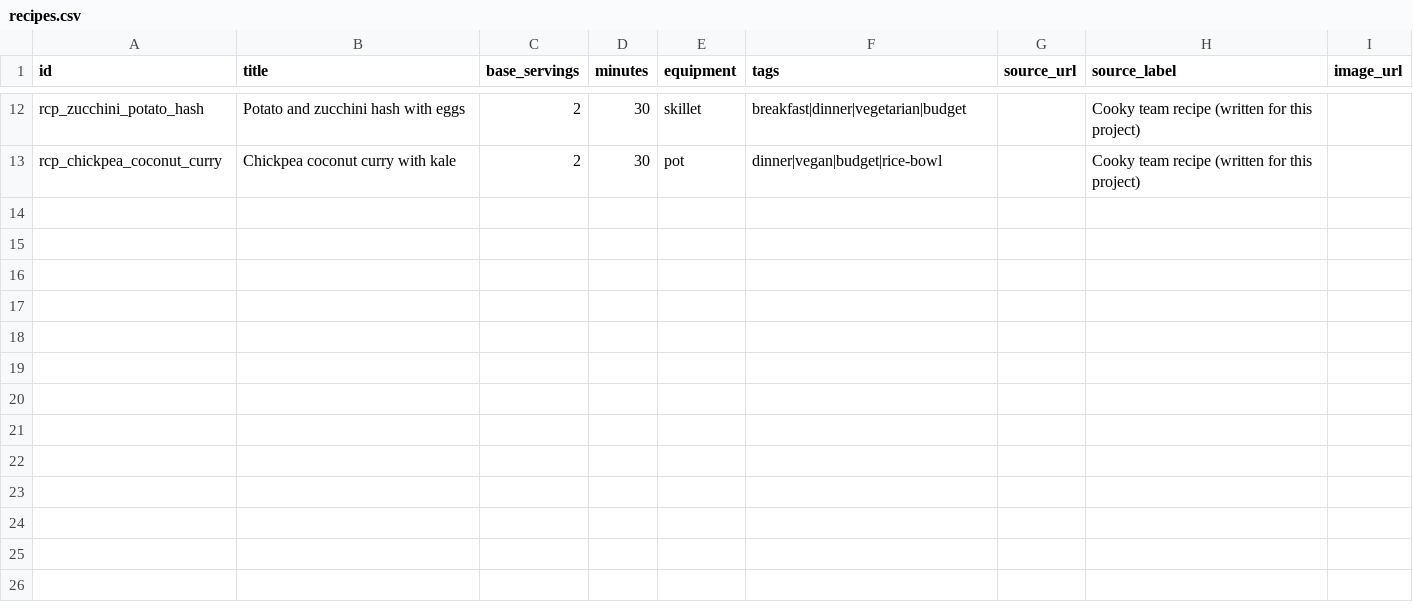
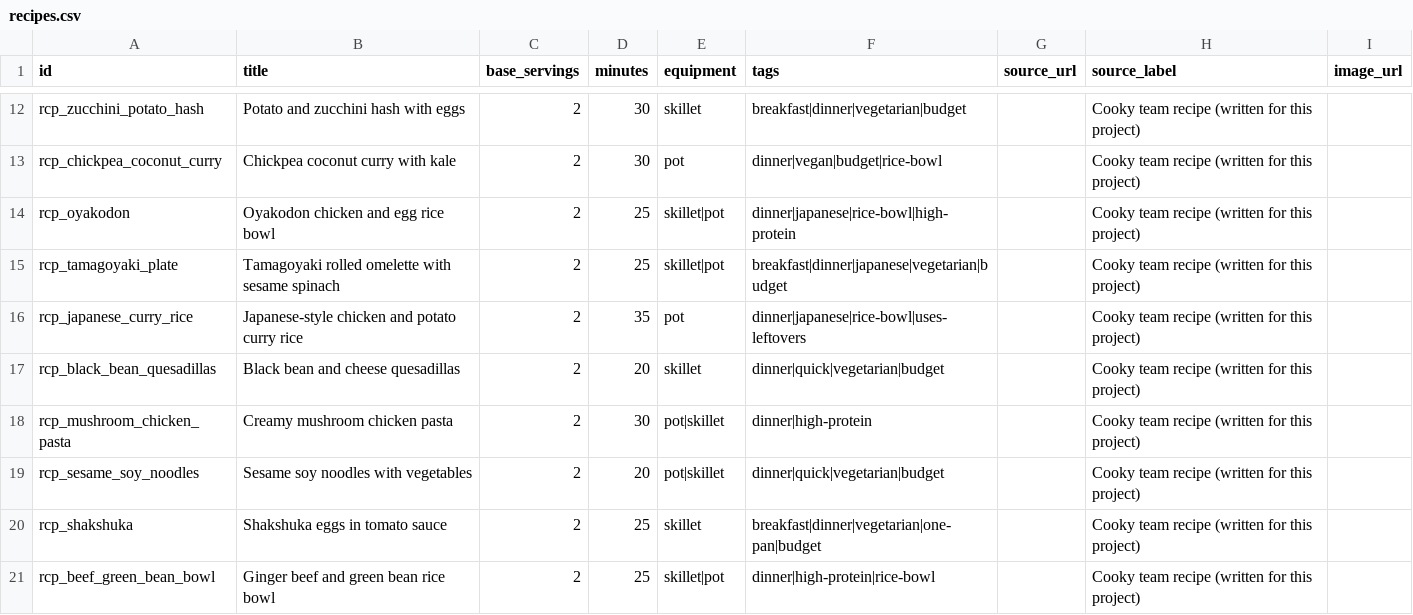
Before and after one commit to frankf1747/Cooky, a CSV file: supabase/seed/recipes.csv, drawn as a sheet; only a part is shown, gaps mark what is left out; the diff names each change by its address in the sheet, - before the commit and + after, or states it on an @@ line.

```diff
--- a/supabase/seed/recipes.csv
+++ b/supabase/seed/recipes.csv
+row 14: rcp_oyakodon | Oyakodon chicken and egg rice bowl | 2 | 25 | skillet|pot | dinner|japanese|rice-bowl|high-protein |  | Cooky team recipe (written for this project)
+row 15: rcp_tamagoyaki_plate | Tamagoyaki rolled omelette with sesame spinach | 2 | 25 | skillet|pot | breakfast|dinner|japanese|vegetarian|budget |  | Cooky team recipe (written for this project)
+row 16: rcp_japanese_curry_rice | Japanese-style chicken and potato curry rice | 2 | 35 | pot | dinner|japanese|rice-bowl|uses-leftovers |  | Cooky team recipe (written for this project)
+row 17: rcp_black_bean_quesadillas | Black bean and cheese quesadillas | 2 | 20 | skillet | dinner|quick|vegetarian|budget |  | Cooky team recipe (written for this project)
+row 18: rcp_mushroom_chicken_pasta | Creamy mushroom chicken pasta | 2 | 30 | pot|skillet | dinner|high-protein |  | Cooky team recipe (written for this project)
+row 19: rcp_sesame_soy_noodles | Sesame soy noodles with vegetables | 2 | 20 | pot|skillet | dinner|quick|vegetarian|budget |  | Cooky team recipe (written for this project)
+row 20: rcp_shakshuka | Shakshuka eggs in tomato sauce | 2 | 25 | skillet | breakfast|dinner|vegetarian|one-pan|budget |  | Cooky team recipe (written for this project)
+row 21: rcp_beef_green_bean_bowl | Ginger beef and green bean rice bowl | 2 | 25 | skillet|pot | dinner|high-protein|rice-bowl |  | Cooky team recipe (written for this project)
```
Also changed, not shown: supabase/seed/recipe_ingredients.csv, 2 other files.
